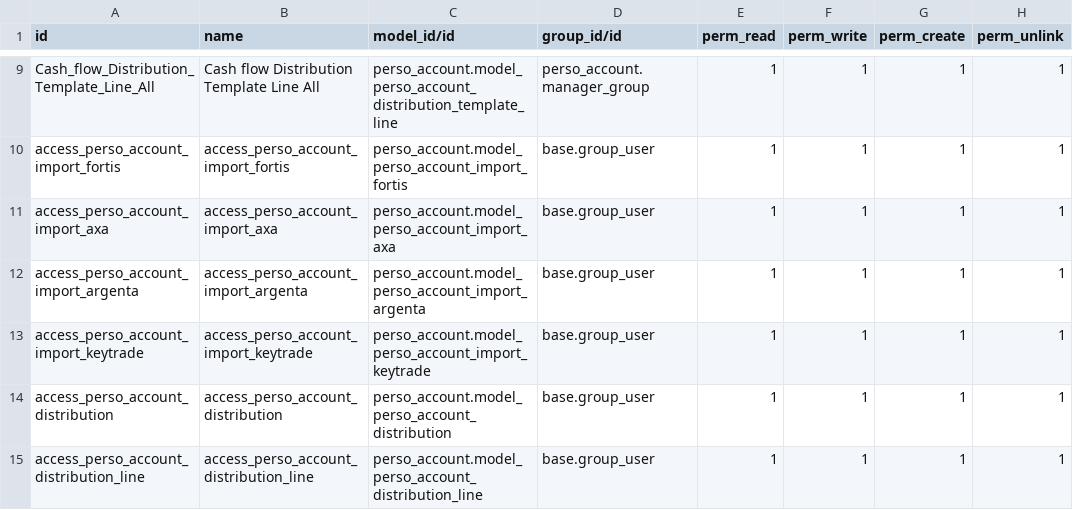
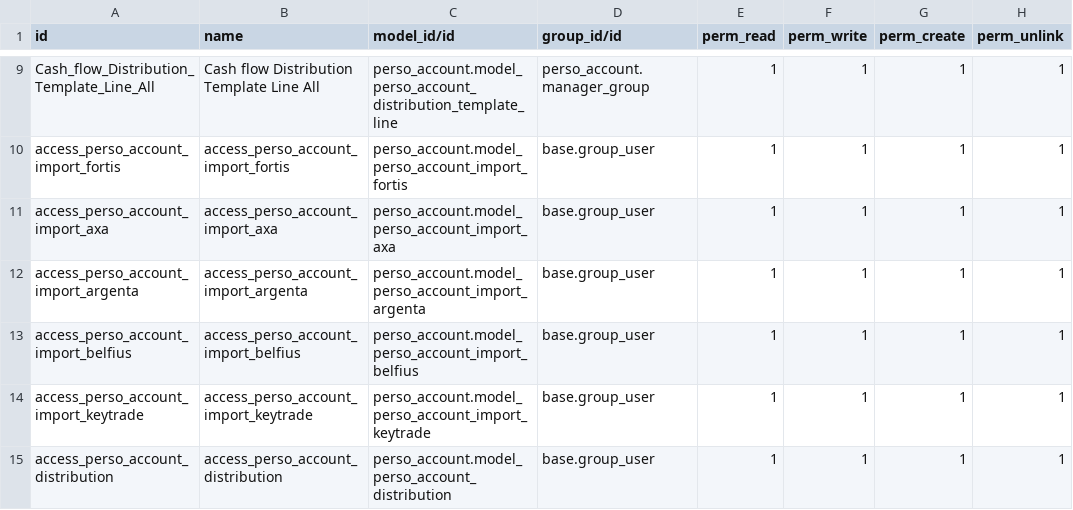
Before and after one commit to tfrancoi/perso_accounting_openerp, a CSV file: perso_account/security/ir.model.access.csv, drawn as a sheet; only a part is shown, gaps mark what is left out; the shorter side is filled out with more unchanged rows; the diff names each change by its address in the sheet, - before the commit and + after, or states it on an @@ line.

Commit message:
[ADD] belfius import

```diff
--- a/perso_account/security/ir.model.access.csv
+++ b/perso_account/security/ir.model.access.csv
+row 13: access_perso_account_import_belfius | access_perso_account_import_belfius | perso_account.model_perso_account_import_belfius | base.group_user | 1 | 1 | 1 | 1
```
Also changed, not shown: 4 other files.
